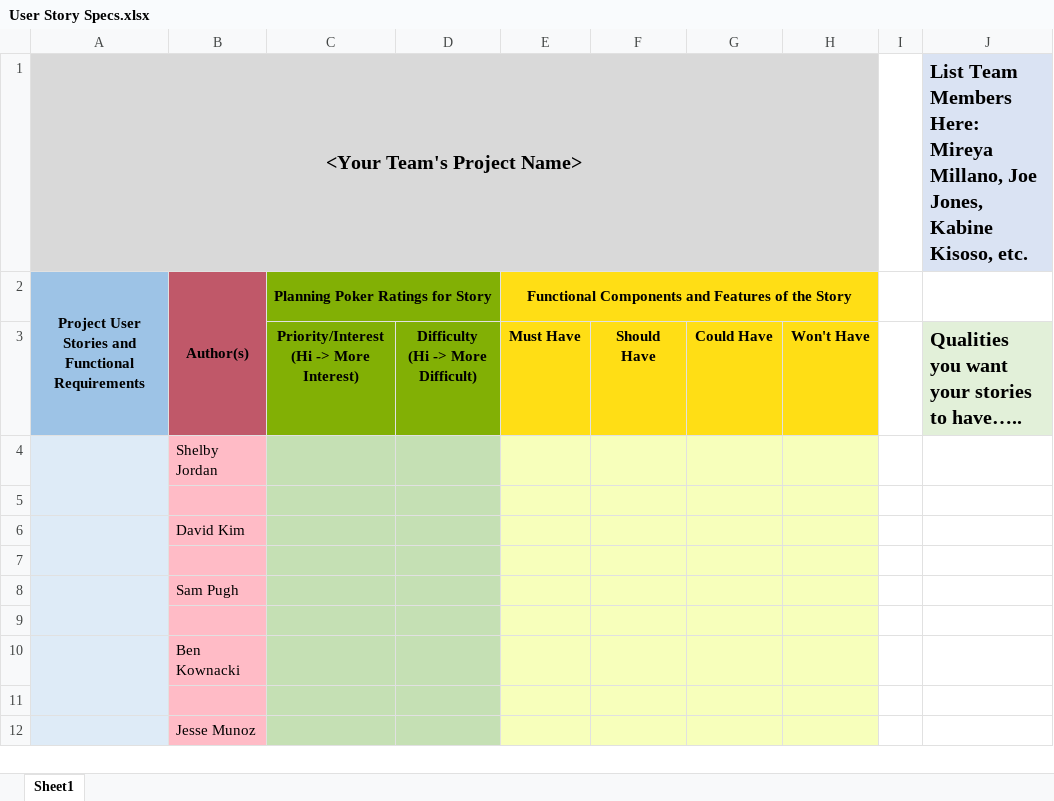
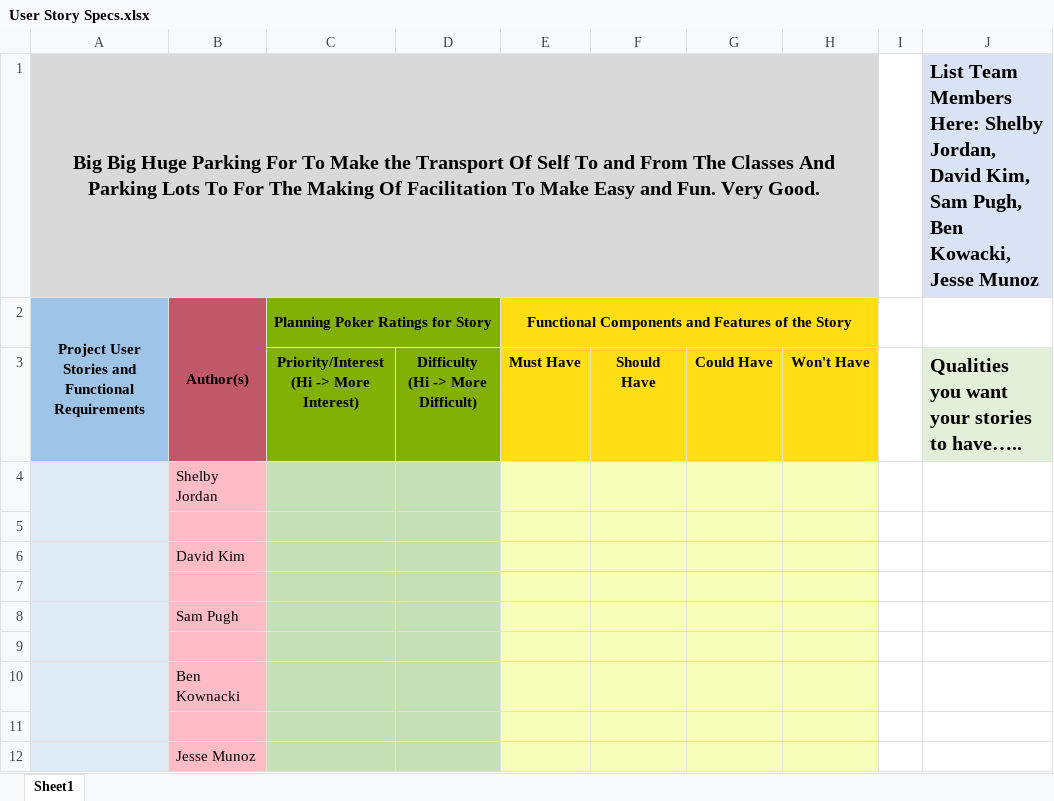
Before and after one commit to bkownacki1/CS3398-Kree-F2019, an Excel workbook: Assignments/Assignment_9/User Story Specs.xlsx, sheet Sheet1, drawn as a sheet; values as stored, in another font and other column widths than the file's, no borders; removed rows and columns are numbered as before the commit, all else as after; the diff names each change by its address in the sheet, - before the commit and + after, or states it on an @@ line.

Commit message:
Update User Story Specs.xlsx
Added Names & Group Name to Excel

```diff
--- a/Assignments/Assignment_9/User Story Specs.xlsx (sheet Sheet1)
+++ b/Assignments/Assignment_9/User Story Specs.xlsx (sheet Sheet1)
-row 1: <Your Team's Project Name> |  |  |  |  |  |  |  |  | List Team Members Here: Mireya Millano, Joe Jones, Kabine Kisoso, etc.
+row 1: Big Big Huge Parking For To Make the Transport Of Self To and From The Classes And Parking Lots To For The Making Of Facilitation To Make Easy and Fun. Very Good. |  |  |  |  |  |  |  |  | List Team Members Here: Shelby Jordan, David Kim, Sam Pugh, Ben Kowacki, Jesse Munoz
```
